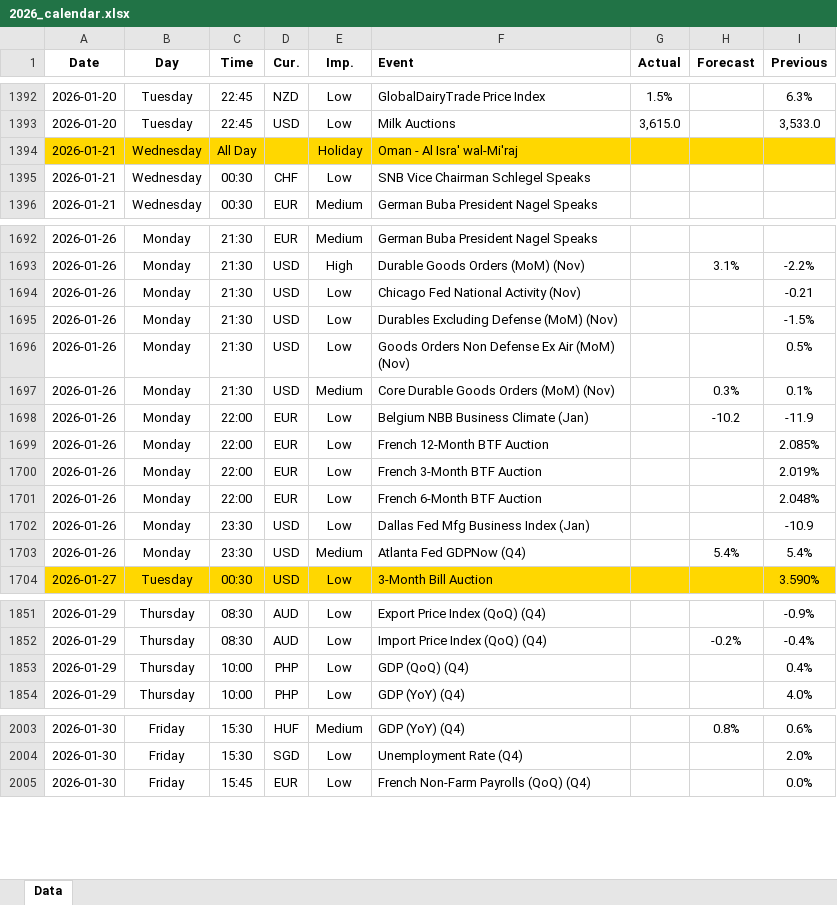
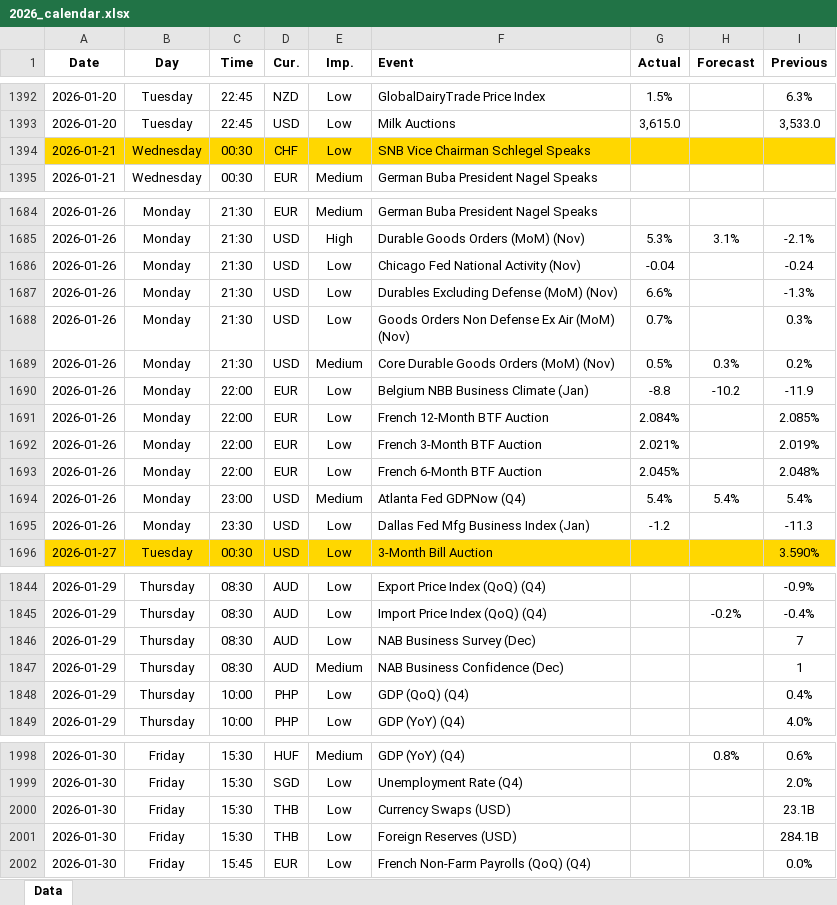
Before and after one commit to yiyousiow000814/XAUUSD-Calendar-Agent, an Excel workbook: data/Economic_Calendar/2026/2026_calendar.xlsx, sheet Data, drawn as a sheet; only a part is shown, gaps mark what is left out; values as stored, in another font and other column widths than the file's, no borders; removed rows and columns are numbered as before the commit, all else as after; the diff covers the shown part only; the diff names each change by its address in the sheet, - before the commit and + after, or states it on an @@ line.

```diff
--- a/data/Economic_Calendar/2026/2026_calendar.xlsx (sheet Data)
+++ b/data/Economic_Calendar/2026/2026_calendar.xlsx (sheet Data)
-row 1394: 2026-01-21 | Wednesday | All Day |  | Holiday | Oman - Al Isra' wal-Mi'raj
-A1394:I1394 fill: none
+A1394:I1394 fill: #FFD700
-G1685 (Actual): (empty)
+G1685 (Actual): 5.3%
-I1685 (Previous): -2.2%
+I1685 (Previous): -2.1%
-G1686 (Actual): (empty)
+G1686 (Actual): -0.04
-I1686 (Previous): -0.21
+I1686 (Previous): -0.24
-G1687 (Actual): (empty)
+G1687 (Actual): 6.6%
-I1687 (Previous): -1.5%
+I1687 (Previous): -1.3%
-G1688 (Actual): (empty)
+G1688 (Actual): 0.7%
-I1688 (Previous): 0.5%
+I1688 (Previous): 0.3%
-G1689 (Actual): (empty)
+G1689 (Actual): 0.5%
-I1689 (Previous): 0.1%
+I1689 (Previous): 0.2%
-G1690 (Actual): (empty)
+G1690 (Actual): -8.8
-G1691 (Actual): (empty)
+G1691 (Actual): 2.084%
-G1692 (Actual): (empty)
+G1692 (Actual): 2.021%
-G1693 (Actual): (empty)
+G1693 (Actual): 2.045%
-row 1702: 2026-01-26 | Monday | 23:30 | USD | Low | Dallas Fed Mfg Business Index (Jan) |  |  | -10.9
-C1694 (Time): 23:30
+C1694 (Time): 23:00
-G1694 (Actual): (empty)
+G1694 (Actual): 5.4%
+row 1695: 2026-01-26 | Monday | 23:30 | USD | Low | Dallas Fed Mfg Business Index (Jan) | -1.2 |  | -11.3
+row 1846: 2026-01-29 | Thursday | 08:30 | AUD | Low | NAB Business Survey (Dec) |  |  | 7
+row 1847: 2026-01-29 | Thursday | 08:30 | AUD | Medium | NAB Business Confidence (Dec) |  |  | 1
+row 2000: 2026-01-30 | Friday | 15:30 | THB | Low | Currency Swaps (USD) |  |  | 23.1B
+row 2001: 2026-01-30 | Friday | 15:30 | THB | Low | Foreign Reserves (USD) |  |  | 284.1B
```
Also changed, not shown: 56 added rows, 7 removed rows, 32 edited cells and cell formats elsewhere in this sheet, 2 other files.
